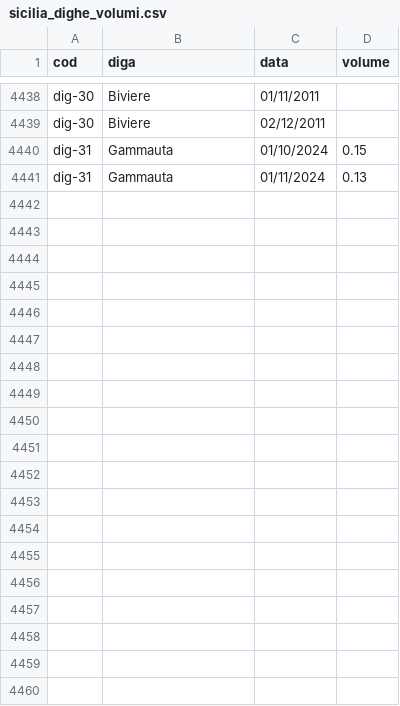
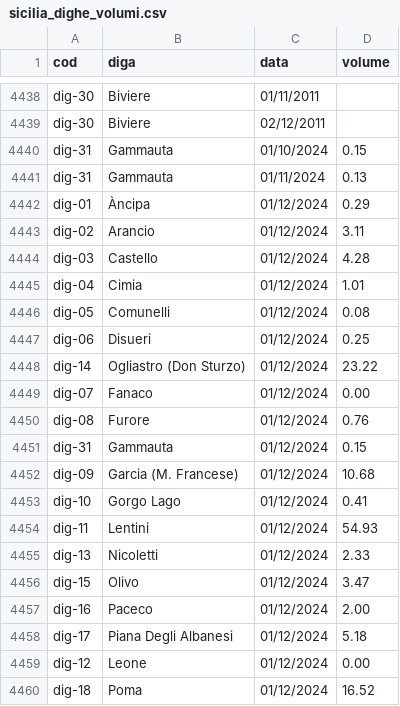
Before and after one commit to opendatasicilia/emergenza-idrica-sicilia, a CSV file: risorse/sicilia_dighe_volumi.csv, drawn as a sheet; only a part is shown, gaps mark what is left out; the diff covers the shown part only.

Commit message:
[volumi] added dic 2024

```diff
--- a/risorse/sicilia_dighe_volumi.csv
+++ b/risorse/sicilia_dighe_volumi.csv
@@ -4441 +4441,20 @@ dig-31,Gammauta,01/10/2024,0.15
 dig-31,Gammauta,01/11/2024,0.13
+dig-01,Àncipa,01/12/2024,0.29
+dig-02,Arancio,01/12/2024,3.11
+dig-03,Castello,01/12/2024,4.28
+dig-04,Cimia,01/12/2024,1.01
+dig-05,Comunelli,01/12/2024,0.08
+dig-06,Disueri,01/12/2024,0.25
+dig-14,Ogliastro (Don Sturzo),01/12/2024,23.22
+dig-07,Fanaco,01/12/2024,0.00
+dig-08,Furore,01/12/2024,0.76
+dig-31,Gammauta,01/12/2024,0.15
+dig-09,Garcia (M. Francese),01/12/2024,10.68
+dig-10,Gorgo Lago,01/12/2024,0.41
+dig-11,Lentini,01/12/2024,54.93
+dig-13,Nicoletti,01/12/2024,2.33
+dig-15,Olivo,01/12/2024,3.47
+dig-16,Paceco,01/12/2024,2.00
+dig-17,Piana Degli Albanesi,01/12/2024,5.18
+dig-12,Leone,01/12/2024,0.00
+dig-18,Poma,01/12/2024,16.52
```
Also changed, not shown: 11 added rows elsewhere in this file.
